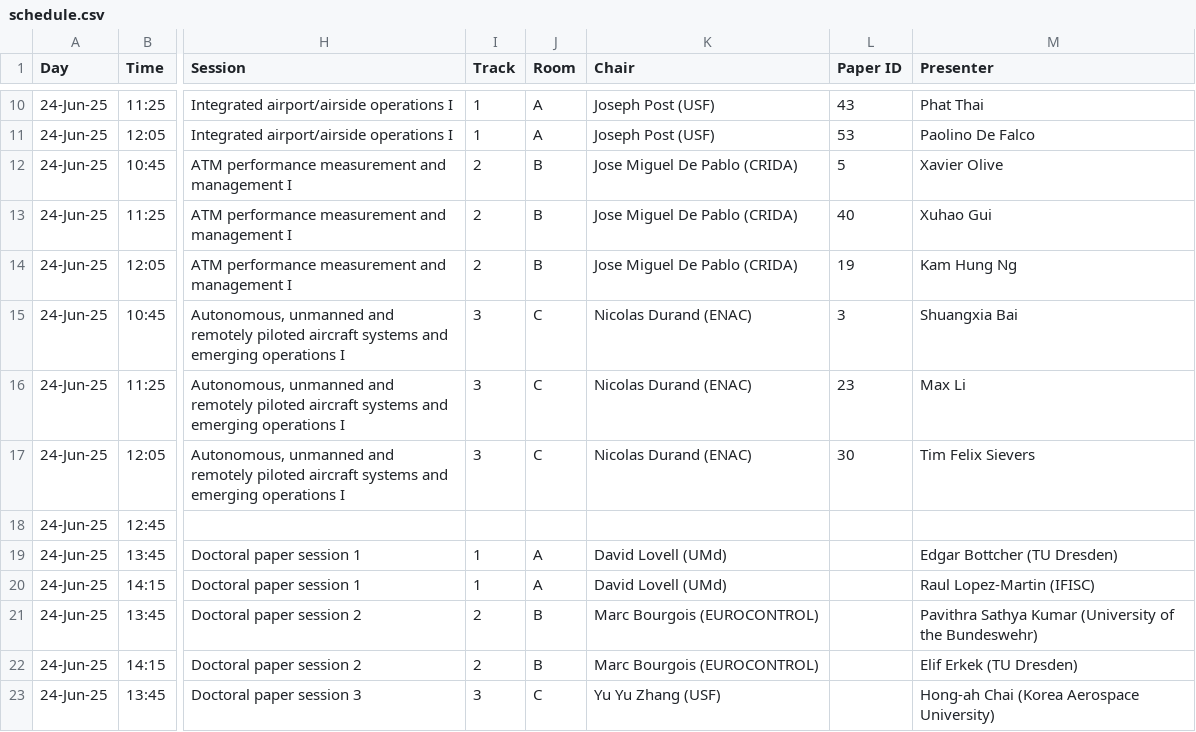
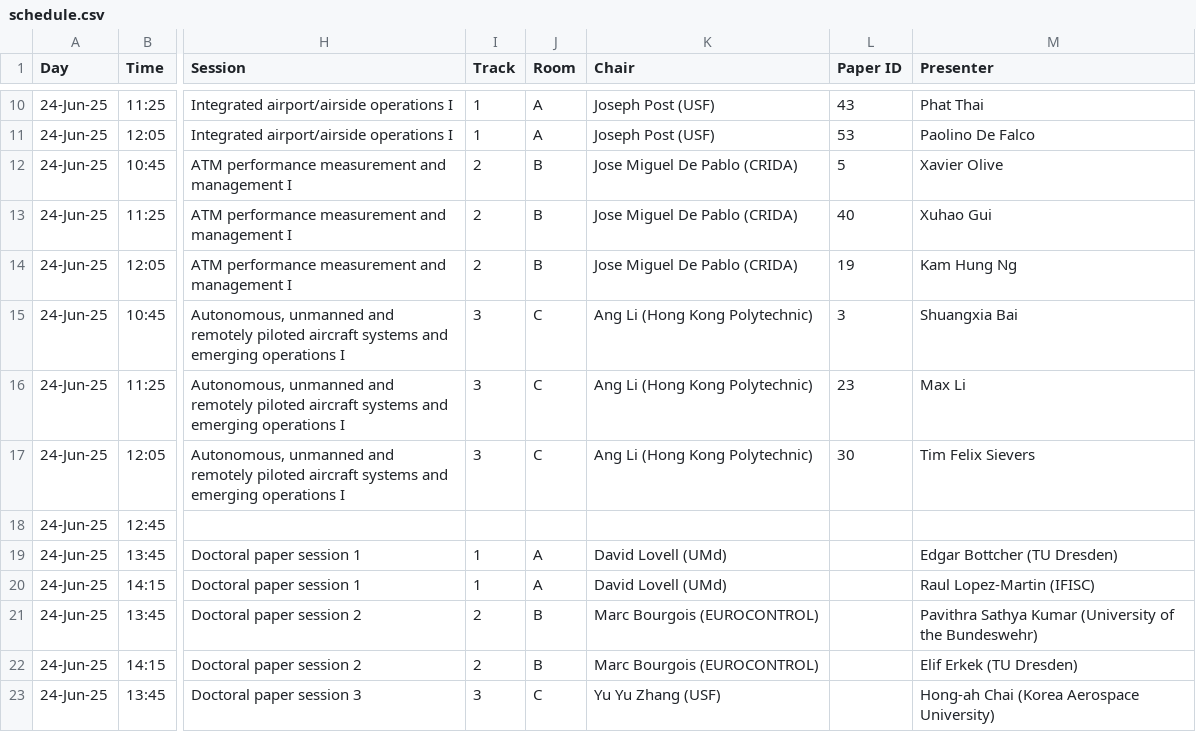
Before and after one commit to atmseminar-org/lektor-atmseminar-org, a CSV file: content/upcoming-symposium/schedule/schedule.csv, drawn as a sheet; only a part is shown, gaps mark what is left out; the diff names each change by its address in the sheet, - before the commit and + after, or states it on an @@ line.

Commit message:
Schedule updates

```diff
--- a/content/upcoming-symposium/schedule/schedule.csv
+++ b/content/upcoming-symposium/schedule/schedule.csv
-K15:K17 (Chair): Nicolas Durand (ENAC)
+K15:K17 (Chair): Ang Li (Hong Kong Polytechnic)
```
Also changed, not shown: 1 other file.
